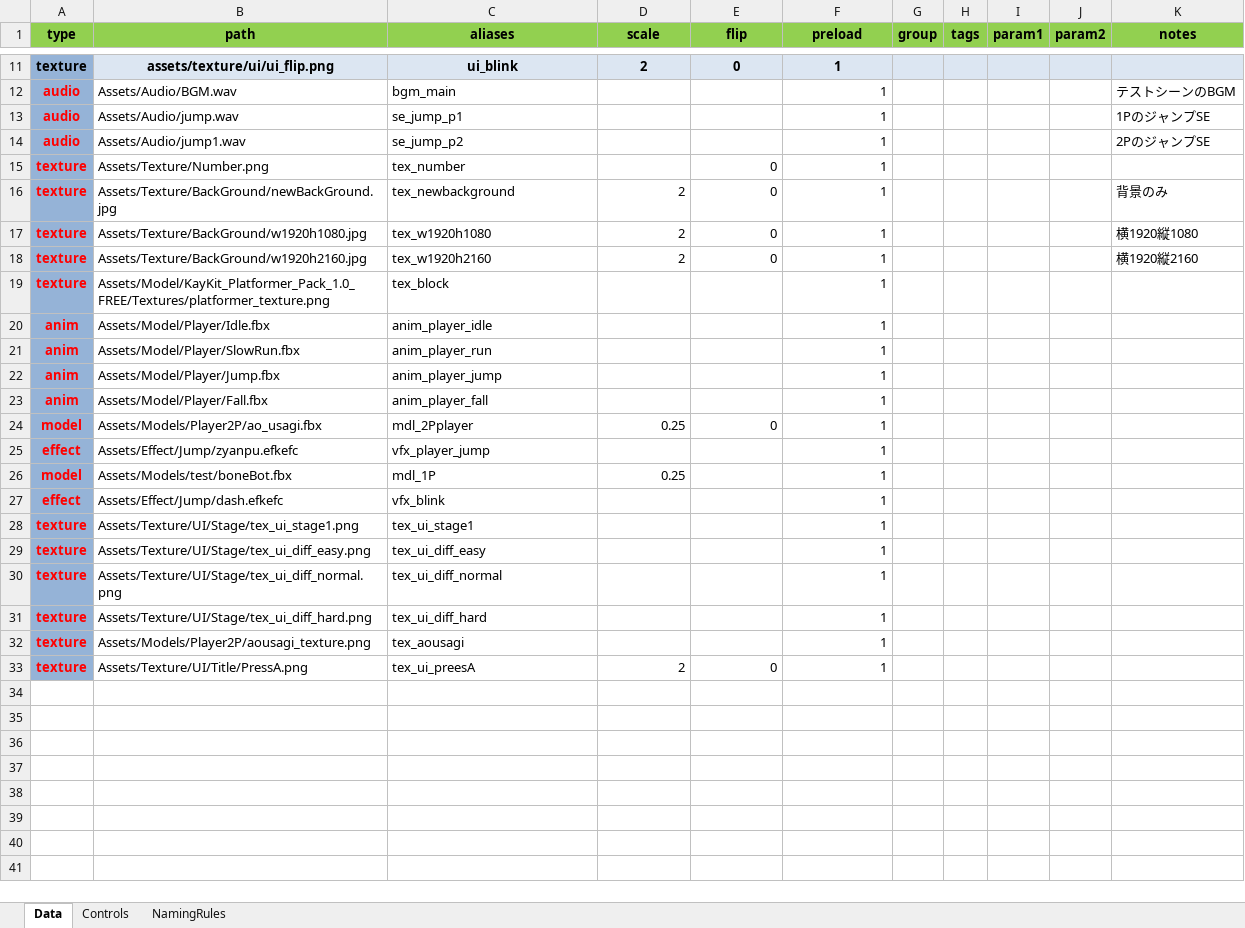
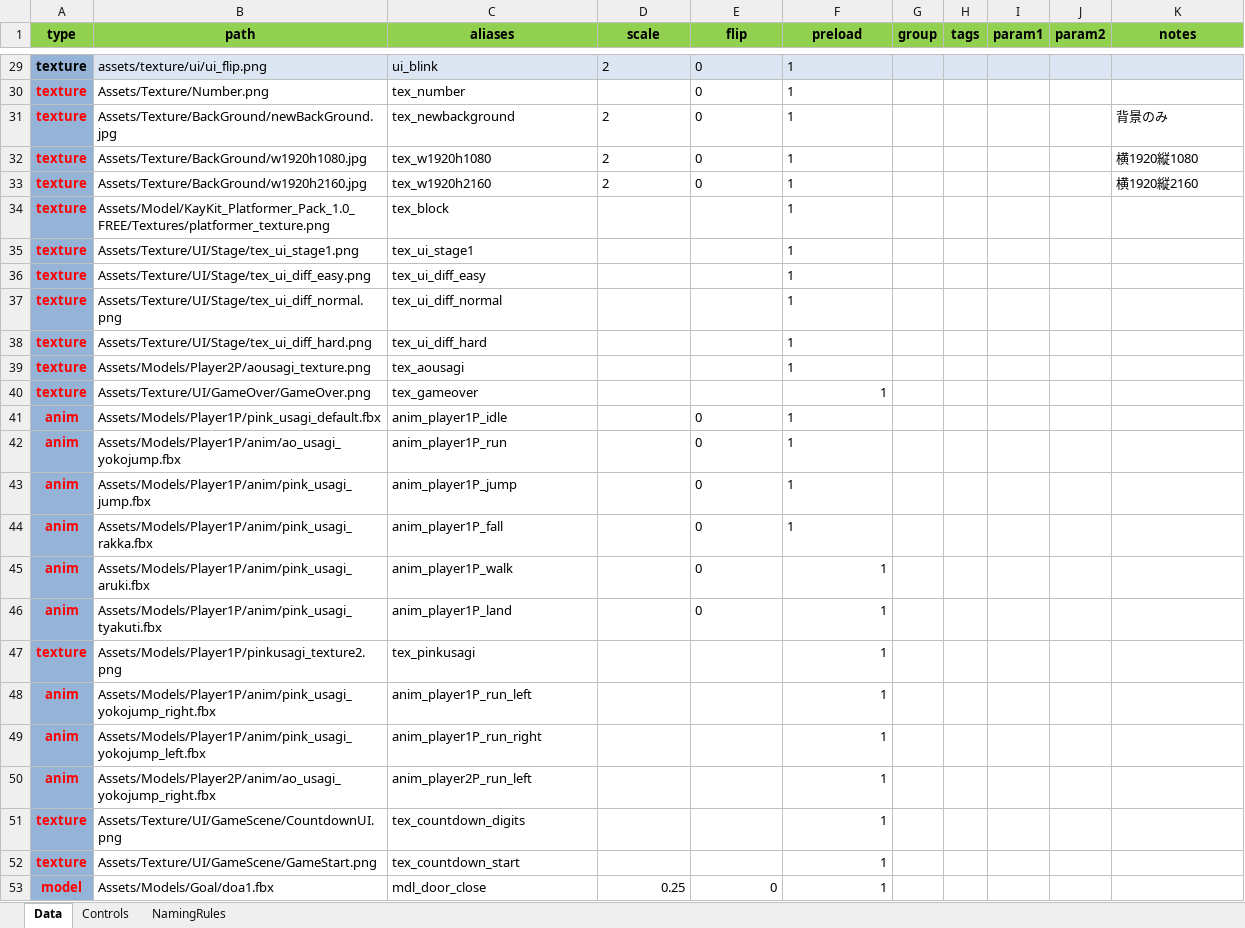
Before and after one commit to NokoPro/HEW-2025, an Excel workbook: Tool/AssetCatalogEditor.xlsm, sheet Data, drawn as a sheet; only a part is shown, gaps mark what is left out; values as stored, in another font and other column widths than the file's, no borders; conditional formats and table styles not drawn; removed rows and columns are numbered as before the commit, all else as after; the diff covers the shown part only; the diff names each change by its address in the sheet, - before the commit and + after, or states it on an @@ line.

```diff
--- a/Tool/AssetCatalogEditor.xlsm (sheet Data)
+++ b/Tool/AssetCatalogEditor.xlsm (sheet Data)
@@ B29:F29 bold: on → off, alignment: center → left @@
@@ row 12 moved to row 8: audio @@
@@ row 13 moved to row 9: audio @@
@@ row 14 moved to row 10: audio @@
-E30:F30 alignment: right
+E30:F30 alignment: left
-D31:F33 alignment: right
+D31:F33 alignment: left
-F34 alignment: right
+F34 alignment: left
-row 20: anim | Assets/Model/Player/Idle.fbx | anim_player_idle |  |  | 1
-row 21: anim | Assets/Model/Player/SlowRun.fbx | anim_player_run |  |  | 1
-row 22: anim | Assets/Model/Player/Jump.fbx | anim_player_jump |  |  | 1
-row 23: anim | Assets/Model/Player/Fall.fbx | anim_player_fall |  |  | 1
-row 24: model | Assets/Models/Player2P/ao_usagi.fbx | mdl_2Pplayer | 0.25 | 0 | 1
-row 25: effect | Assets/Effect/Jump/zyanpu.efkefc | vfx_player_jump |  |  | 1
-row 26: model | Assets/Models/test/boneBot.fbx | mdl_1P | 0.25 |  | 1
-row 27: effect | Assets/Effect/Jump/dash.efkefc | vfx_blink |  |  | 1
-F35:F39 alignment: right
+F35:F39 alignment: left
-row 33: texture | Assets/Texture/UI/Title/PressA.png | tex_ui_preesA | 2 | 0 | 1
+row 40: texture | Assets/Texture/UI/GameOver/GameOver.png | tex_gameover |  |  | 1
+row 41: anim | Assets/Models/Player1P/pink_usagi_default.fbx | anim_player1P_idle |  | 0 | 1
+row 42: anim | Assets/Models/Player1P/anim/ao_usagi_yokojump.fbx | anim_player1P_run |  | 0 | 1
+row 43: anim | Assets/Models/Player1P/anim/pink_usagi_jump.fbx | anim_player1P_jump |  | 0 | 1
+row 44: anim | Assets/Models/Player1P/anim/pink_usagi_rakka.fbx | anim_player1P_fall |  | 0 | 1
+row 45: anim | Assets/Models/Player1P/anim/pink_usagi_aruki.fbx | anim_player1P_walk |  | 0 | 1
+row 46: anim | Assets/Models/Player1P/anim/pink_usagi_tyakuti.fbx | anim_player1P_land |  | 0 | 1
+row 47: texture | Assets/Models/Player1P/pinkusagi_texture2.png | tex_pinkusagi |  |  | 1
+row 48: anim | Assets/Models/Player1P/anim/pink_usagi_yokojump_right.fbx | anim_player1P_run_left |  |  | 1
+row 49: anim | Assets/Models/Player1P/anim/pink_usagi_yokojump_left.fbx | anim_player1P_run_right |  |  | 1
+row 50: anim | Assets/Models/Player2P/anim/ao_usagi_yokojump_right.fbx | anim_player2P_run_left |  |  | 1
+row 51: texture | Assets/Texture/UI/GameScene/CountdownUI.png | tex_countdown_digits |  |  | 1
+row 52: texture | Assets/Texture/UI/GameScene/GameStart.png | tex_countdown_start |  |  | 1
+row 53: model | Assets/Models/Goal/doa1.fbx | mdl_door_close | 0.25 | 0 | 1
```
Also changed, not shown: 15 added rows, 1 moved row and cell formats elsewhere in this sheet.
